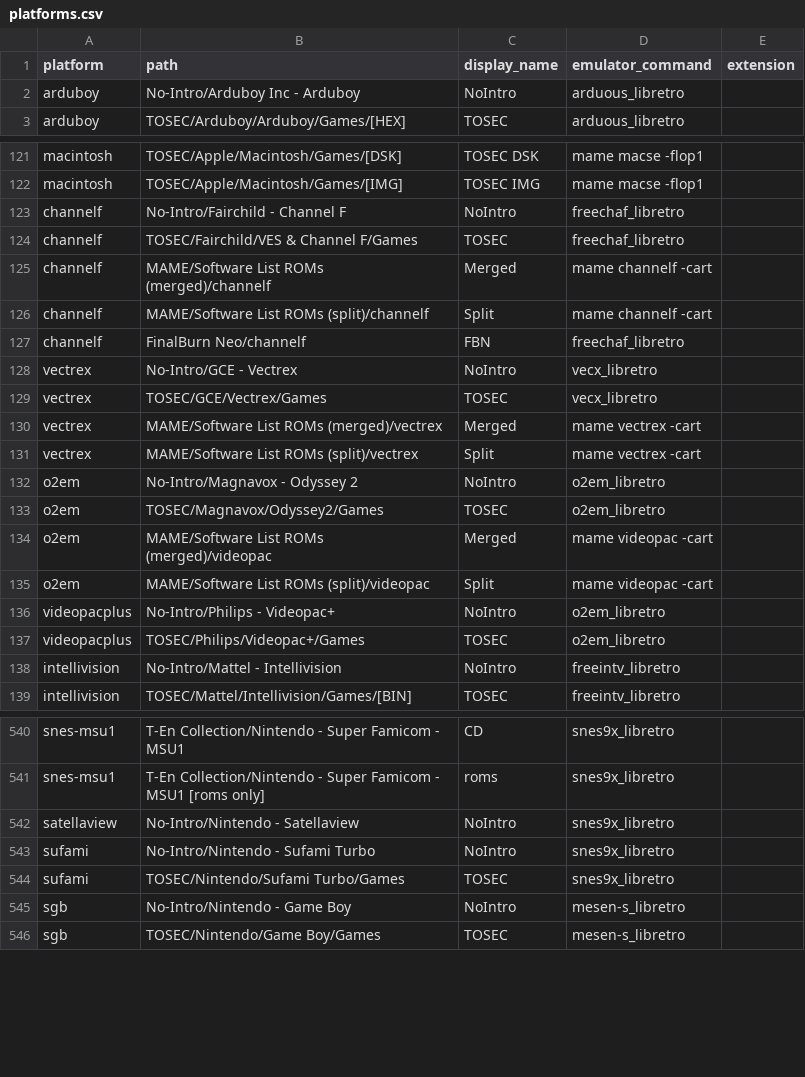
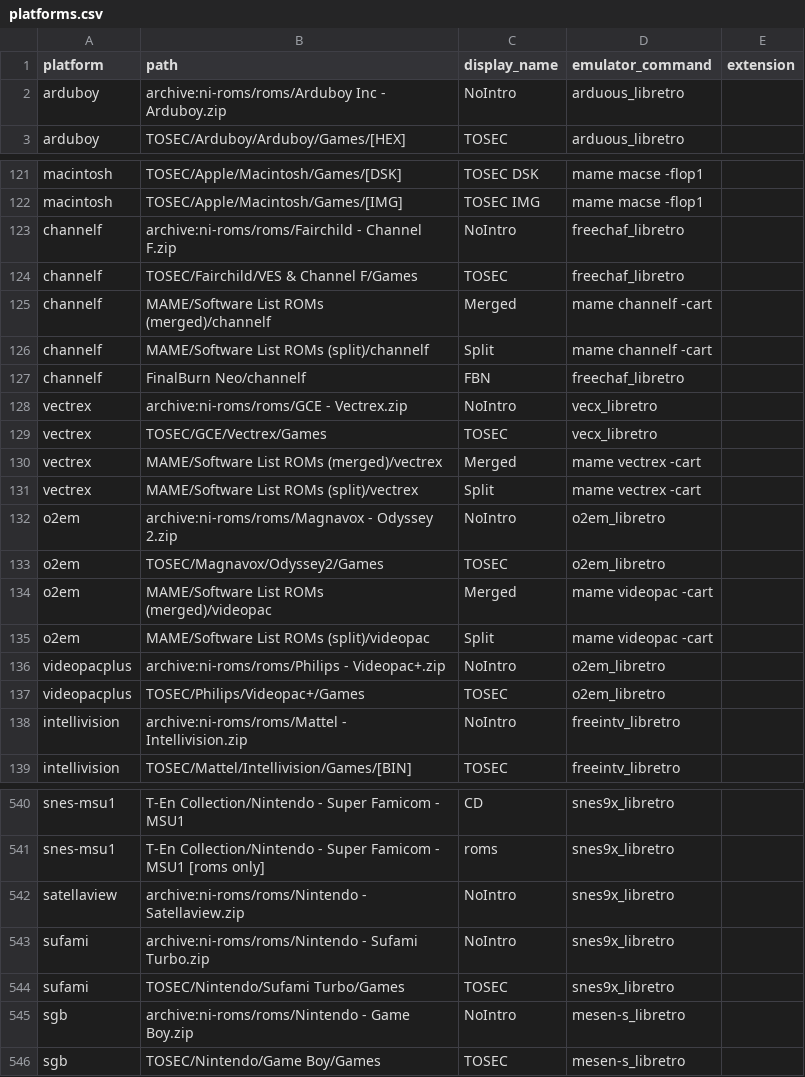
Before and after one commit to WizzardSK/gameflix, a CSV file: platforms.csv, drawn as a sheet; only a part is shown, gaps mark what is left out; the diff covers the shown part only.

```diff
--- a/platforms.csv
+++ b/platforms.csv
@@ -1,3 +1,3 @@
 platform,path,display_name,emulator_command,extension
-arduboy,No-Intro/Arduboy Inc - Arduboy,NoIntro,arduous_libretro,
+arduboy,archive:ni-roms/roms/Arduboy Inc - Arduboy.zip,NoIntro,arduous_libretro,
 arduboy,TOSEC/Arduboy/Arduboy/Games/[HEX],TOSEC,arduous_libretro,
@@ -122,3 +122,3 @@ macintosh,TOSEC/Apple/Macintosh/Games/[DSK],TOSEC DSK,mame macse -flop1,
 macintosh,TOSEC/Apple/Macintosh/Games/[IMG],TOSEC IMG,mame macse -flop1,
-channelf,No-Intro/Fairchild - Channel F,NoIntro,freechaf_libretro,
+channelf,archive:ni-roms/roms/Fairchild - Channel F.zip,NoIntro,freechaf_libretro,
 channelf,TOSEC/Fairchild/VES & Channel F/Games,TOSEC,freechaf_libretro,
@@ -127,3 +127,3 @@ channelf,MAME/Software List ROMs (split)/channelf,Split,mame channelf -cart,
 channelf,FinalBurn Neo/channelf,FBN,freechaf_libretro,
-vectrex,No-Intro/GCE - Vectrex,NoIntro,vecx_libretro,
+vectrex,archive:ni-roms/roms/GCE - Vectrex.zip,NoIntro,vecx_libretro,
 vectrex,TOSEC/GCE/Vectrex/Games,TOSEC,vecx_libretro,
@@ -131,3 +131,3 @@ vectrex,MAME/Software List ROMs (merged)/vectrex,Merged,mame vectrex -cart,
 vectrex,MAME/Software List ROMs (split)/vectrex,Split,mame vectrex -cart,
-o2em,No-Intro/Magnavox - Odyssey 2,NoIntro,o2em_libretro,
+o2em,archive:ni-roms/roms/Magnavox - Odyssey 2.zip,NoIntro,o2em_libretro,
 o2em,TOSEC/Magnavox/Odyssey2/Games,TOSEC,o2em_libretro,
@@ -135,5 +135,5 @@ o2em,MAME/Software List ROMs (merged)/videopac,Merged,mame videopac -cart,
 o2em,MAME/Software List ROMs (split)/videopac,Split,mame videopac -cart,
-videopacplus,No-Intro/Philips - Videopac+,NoIntro,o2em_libretro,
+videopacplus,archive:ni-roms/roms/Philips - Videopac+.zip,NoIntro,o2em_libretro,
 videopacplus,TOSEC/Philips/Videopac+/Games,TOSEC,o2em_libretro,
-intellivision,No-Intro/Mattel - Intellivision,NoIntro,freeintv_libretro,
+intellivision,archive:ni-roms/roms/Mattel - Intellivision.zip,NoIntro,freeintv_libretro,
 intellivision,TOSEC/Mattel/Intellivision/Games/[BIN],TOSEC,freeintv_libretro,
@@ -541,6 +541,6 @@ snes-msu1,T-En Collection/Nintendo - Super Famicom - MSU1,CD,snes9x_libretro,
 snes-msu1,T-En Collection/Nintendo - Super Famicom - MSU1 [roms only],roms,snes9x_libretro,
-satellaview,No-Intro/Nintendo - Satellaview,NoIntro,snes9x_libretro,
-sufami,No-Intro/Nintendo - Sufami Turbo,NoIntro,snes9x_libretro,
+satellaview,archive:ni-roms/roms/Nintendo - Satellaview.zip,NoIntro,snes9x_libretro,
+sufami,archive:ni-roms/roms/Nintendo - Sufami Turbo.zip,NoIntro,snes9x_libretro,
 sufami,TOSEC/Nintendo/Sufami Turbo/Games,TOSEC,snes9x_libretro,
-sgb,No-Intro/Nintendo - Game Boy,NoIntro,mesen-s_libretro,
+sgb,archive:ni-roms/roms/Nintendo - Game Boy.zip,NoIntro,mesen-s_libretro,
 sgb,TOSEC/Nintendo/Game Boy/Games,TOSEC,mesen-s_libretro,
```
Also changed, not shown: 63 edited cells elsewhere in this file.
